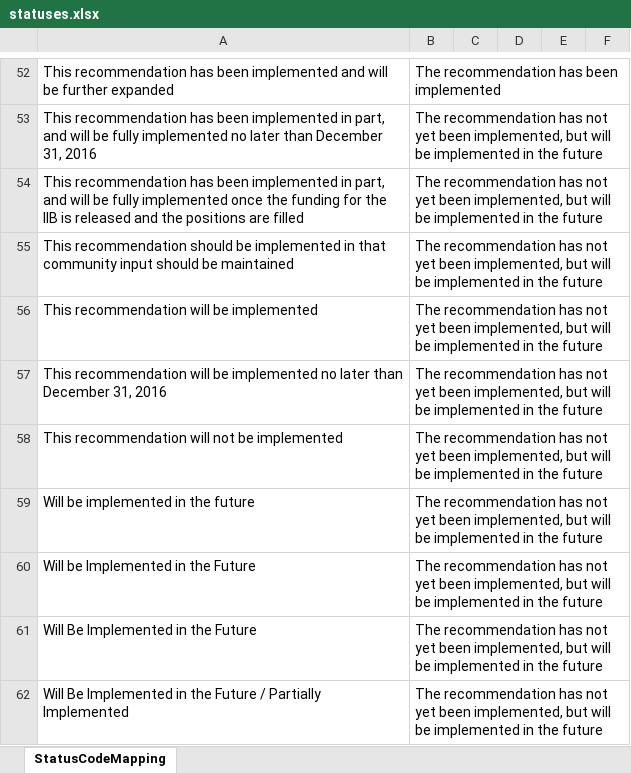
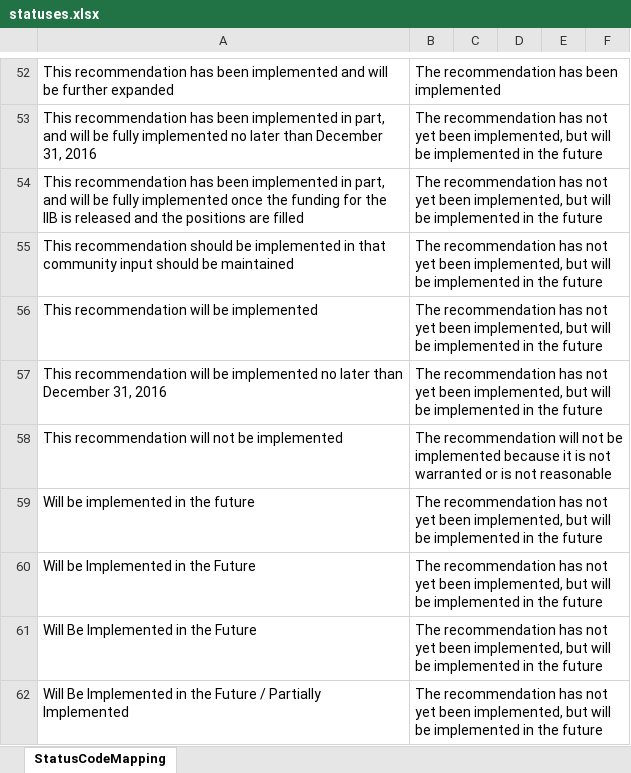
Before and after one commit to dev-mission/sf-civil-grand-jury, an Excel workbook: xlsx/statuses.xlsx, sheet StatusCodeMapping, drawn as a sheet; only a part is shown, gaps mark what is left out; values as stored, in another font and other column widths than the file's, no borders; the diff names each change by its address in the sheet, - before the commit and + after, or states it on an @@ line.

Commit message:
[#11] Unresolved recommendation report

```diff
--- a/xlsx/statuses.xlsx (sheet StatusCodeMapping)
+++ b/xlsx/statuses.xlsx (sheet StatusCodeMapping)
-B58: The recommendation has not yet been implemented, but will be implemented in the future
+B58: The recommendation will not be implemented because it is not warranted or is not reasonable
```
Also changed, not shown: 5 other files.
